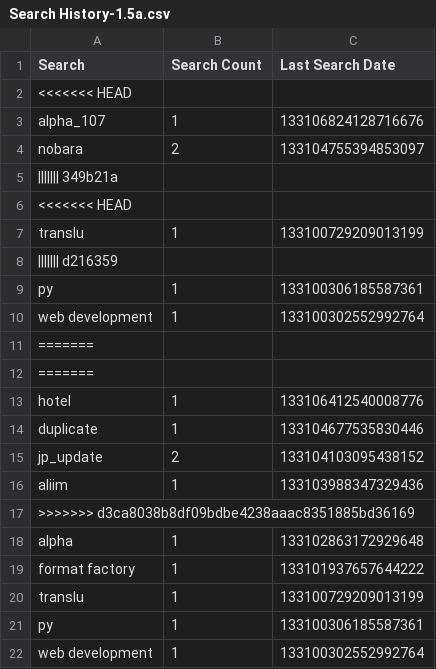
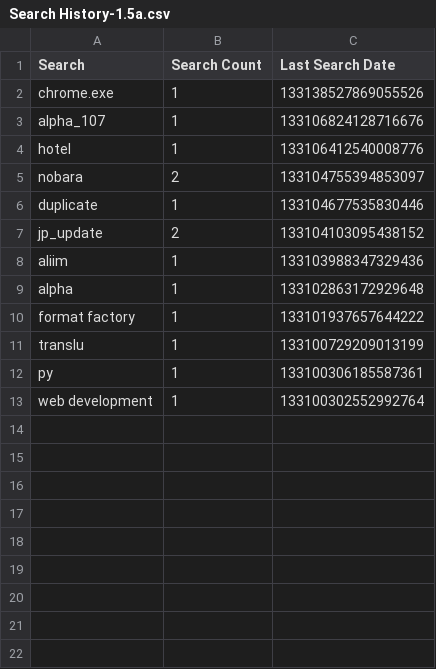
Before and after one commit to odoochain/zenman-dotfiles, a CSV file: windows/everything/Search History-1.5a.csv, drawn as a sheet.

```diff
--- a/windows/everything/Search History-1.5a.csv
+++ b/windows/everything/Search History-1.5a.csv
@@ -1,14 +1,6 @@
 Search,Search Count,Last Search Date
-<<<<<<< HEAD
+"chrome.exe",1,133138527869055526
 "alpha_107",1,133106824128716676
+"hotel",1,133106412540008776
 "nobara",2,133104755394853097
-||||||| 349b21a
-<<<<<<< HEAD
-"translu",1,133100729209013199
-||||||| d216359
-"py",1,133100306185587361
-"web development",1,133100302552992764
-=======
-=======
-"hotel",1,133106412540008776
 "duplicate",1,133104677535830446
@@ -16,3 +8,2 @@ Search,Search Count,Last Search Date
 "aliim",1,133103988347329436
->>>>>>> d3ca8038b8df09bdbe4238aaac8351885bd36169
 "alpha",1,133102863172929648
```
Also changed, not shown: windows/everything/Run History-1.5a.csv, 5 other files.
